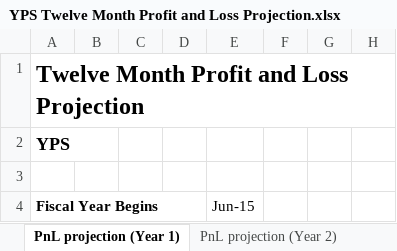
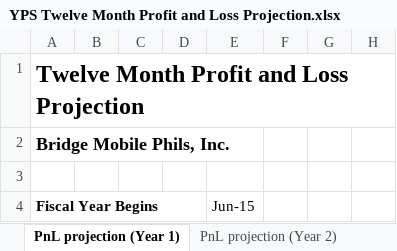
Before and after one commit to jdimapilis02/tentrep-yps, an Excel workbook: Business Plan Documents/YPS Twelve Month Profit and Loss Projection.xlsx, sheet PnL projection (Year 1), drawn as a sheet; only a part is shown; values as stored, in another font and other column widths than the file's, no borders; the diff names each change by its address in the sheet, - before the commit and + after, or states it on an @@ line.

Commit message:
Changed YPS to Bridge Mobile Phils. Inc.

```diff
--- a/Business Plan Documents/YPS Twelve Month Profit and Loss Projection.xlsx (sheet PnL projection (Year 1))
+++ b/Business Plan Documents/YPS Twelve Month Profit and Loss Projection.xlsx (sheet PnL projection (Year 1))
-A2: YPS
+A2: Bridge Mobile Phils, Inc.
```
Also changed, not shown: sheet PnL projection (Year 4), sheet PnL projection (Year 3), sheet PnL projection (Year 2).
